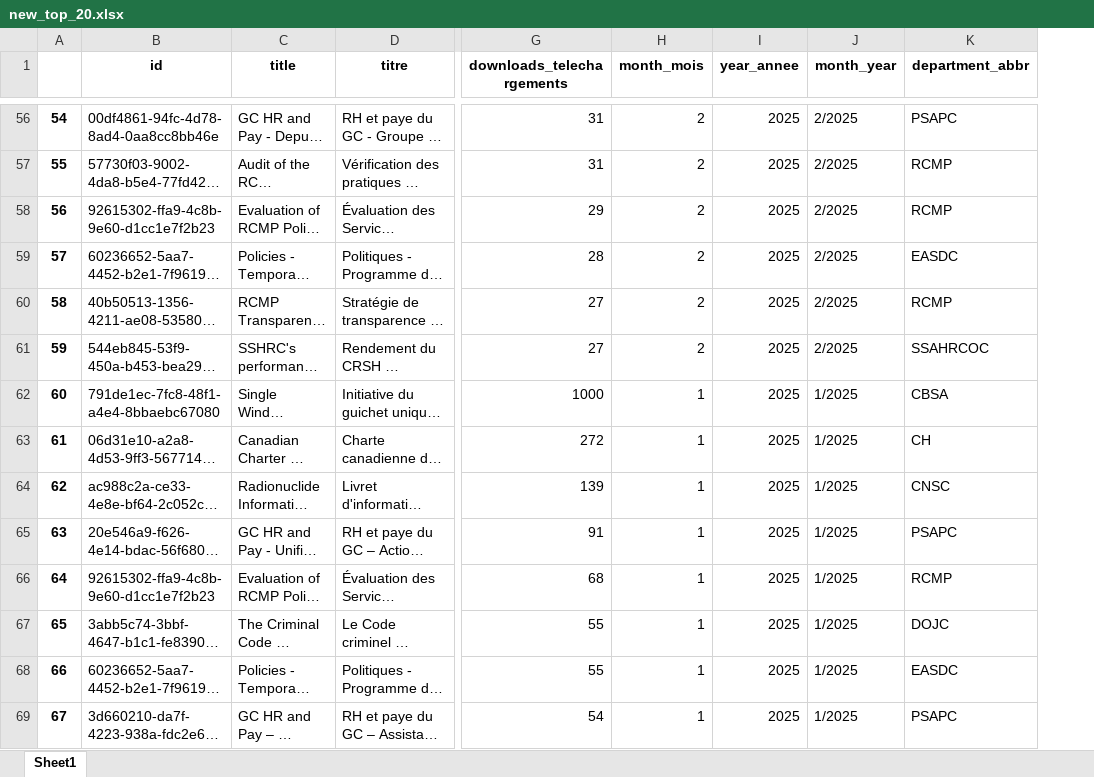
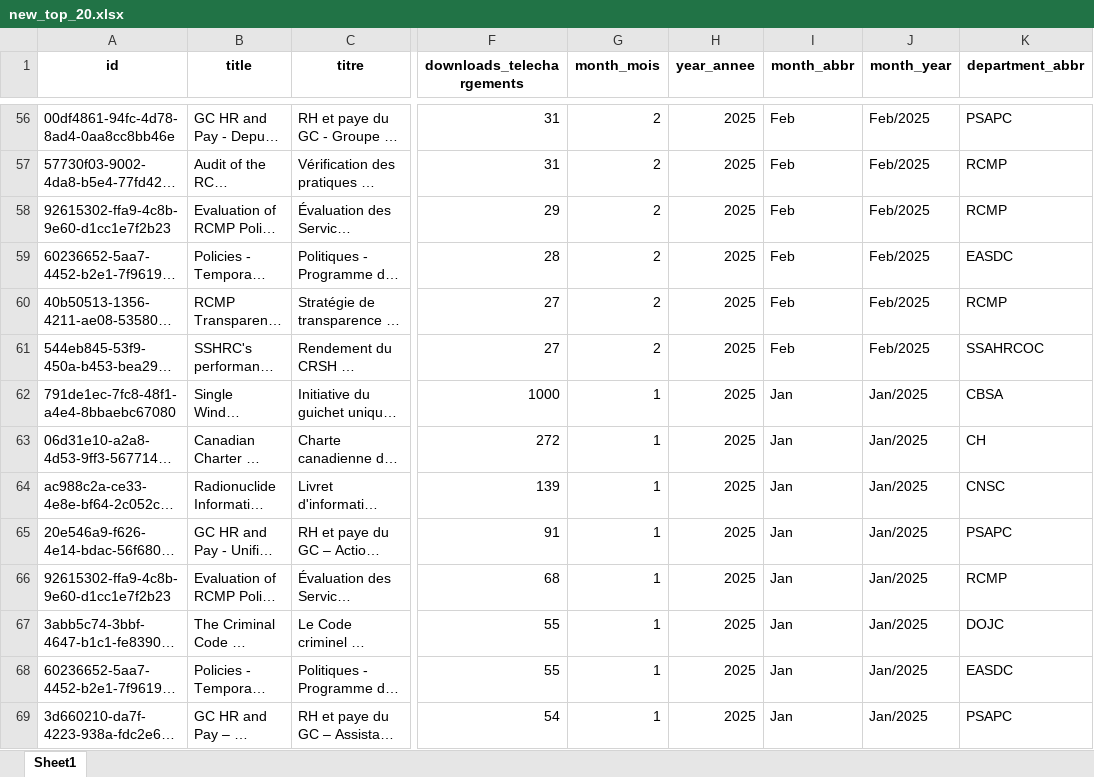
Before and after one commit to Terry-Ding/power-BI-project, an Excel workbook: new_top_20.xlsx, sheet Sheet1, drawn as a sheet; only a part is shown, gaps mark what is left out; long unchanged cells end in …; values as stored, in another font and other column widths than the file's, no borders; removed rows and columns are numbered as before the commit, all else as after; the diff covers the shown part only; the diff names each change by its address in the sheet, - before the commit and + after, or states it on an @@ line.

```diff
--- a/new_top_20.xlsx (sheet Sheet1)
+++ b/new_top_20.xlsx (sheet Sheet1)
-column A, rows 56-69: 54 | 55 | 56 | 57 | 58 | 59 | 60 | 61 | 62 | 63 | 64 | 65 | 66 | 67
+column I (month_abbr), rows 56-69: Feb | Feb | Feb | Feb | Feb | Feb | Jan | Jan | Jan | Jan | Jan | Jan | Jan | Jan
-J56:J61 (month_year): 2/2025
+J56:J61 (month_year): Feb/2025
-J62:J69 (month_year): 1/2025
+J62:J69 (month_year): Jan/2025
```
Also changed, not shown: 426 edited cells elsewhere in this sheet, 1 other file.
